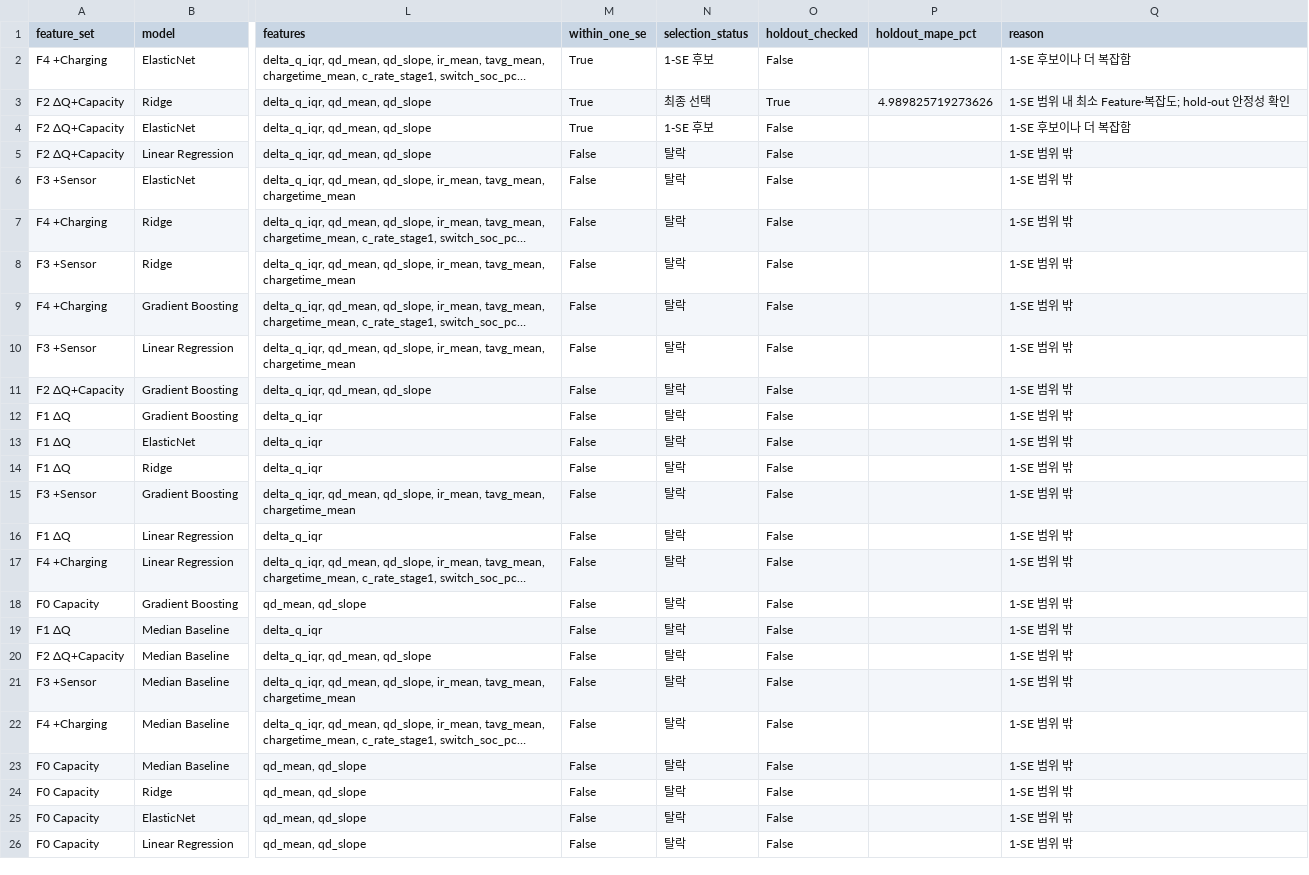
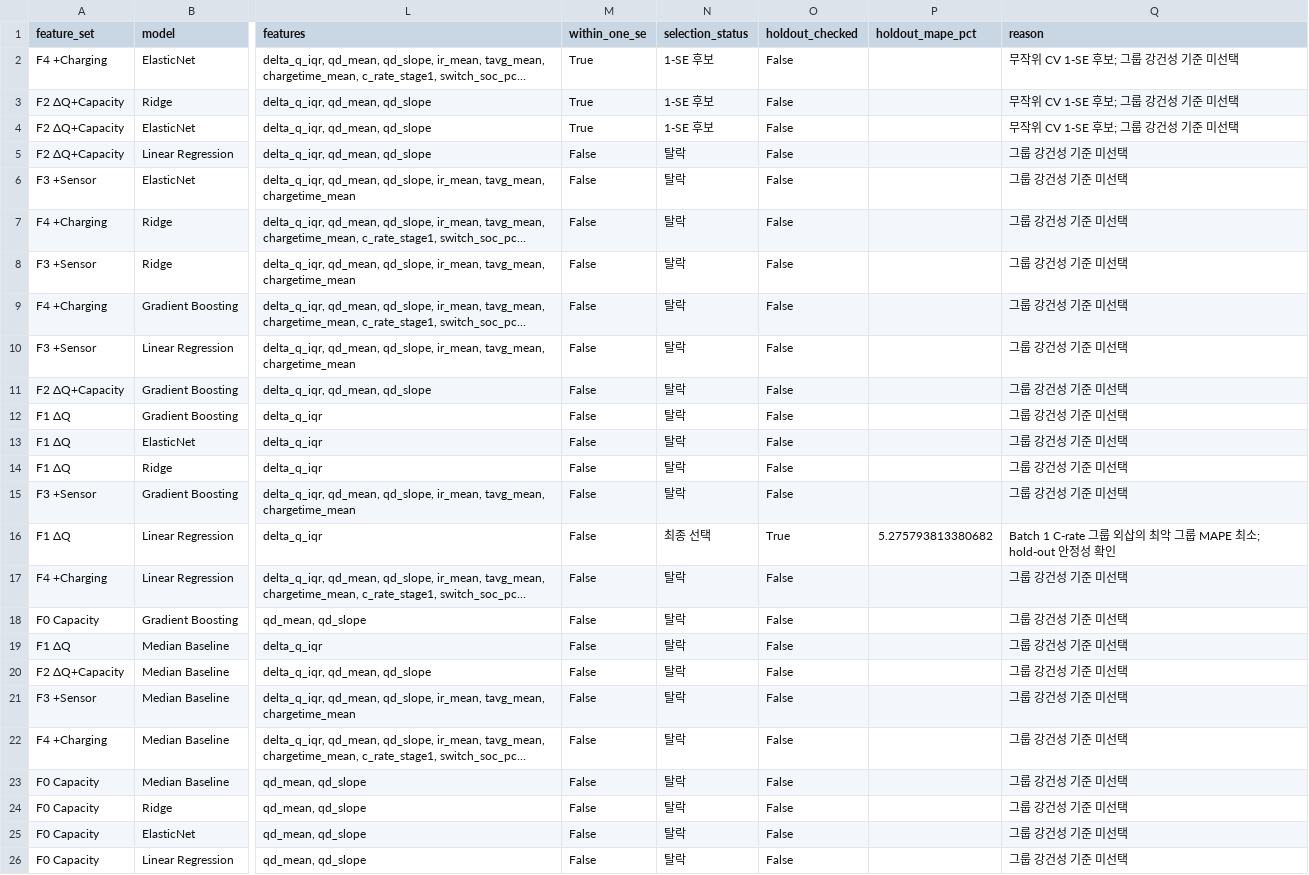
Before and after one commit to limeorange/ess-battery-health, a CSV file: results/day2/model_selection_log.csv, drawn as a sheet; only a part is shown, gaps mark what is left out; long unchanged cells end in …; the diff names each change by its address in the sheet, - before the commit and + after, or states it on an @@ line.

```diff
--- a/results/day2/model_selection_log.csv
+++ b/results/day2/model_selection_log.csv
-Q2 (reason): 1-SE 후보이나 더 복잡함
+Q2 (reason): 무작위 CV 1-SE 후보; 그룹 강건성 기준 미선택
-N3 (selection_status): 최종 선택
+N3 (selection_status): 1-SE 후보
-O3 (holdout_checked): True
+O3 (holdout_checked): False
-P3 (holdout_mape_pct): 4.989825719273626
+P3 (holdout_mape_pct): (empty)
-Q3 (reason): 1-SE 범위 내 최소 Feature·복잡도; hold-out 안정성 확인
+Q3 (reason): 무작위 CV 1-SE 후보; 그룹 강건성 기준 미선택
-Q4 (reason): 1-SE 후보이나 더 복잡함
+Q4 (reason): 무작위 CV 1-SE 후보; 그룹 강건성 기준 미선택
-Q5:Q15 (reason): 1-SE 범위 밖
+Q5:Q15 (reason): 그룹 강건성 기준 미선택
-N16 (selection_status): 탈락
+N16 (selection_status): 최종 선택
-O16 (holdout_checked): False
+O16 (holdout_checked): True
-P16 (holdout_mape_pct): (empty)
+P16 (holdout_mape_pct): 5.275793813380682
-Q16 (reason): 1-SE 범위 밖
+Q16 (reason): Batch 1 C-rate 그룹 외삽의 최악 그룹 MAPE 최소; hold-out 안정성 확인
-Q17:Q26 (reason): 1-SE 범위 밖
+Q17:Q26 (reason): 그룹 강건성 기준 미선택
```
Also changed, not shown: results/day2/batch_shift.csv, results/day2/charging_error.csv, 48 other files.
